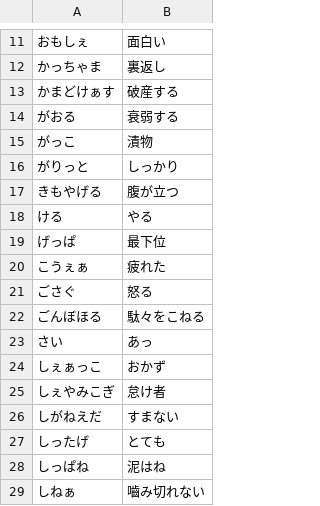
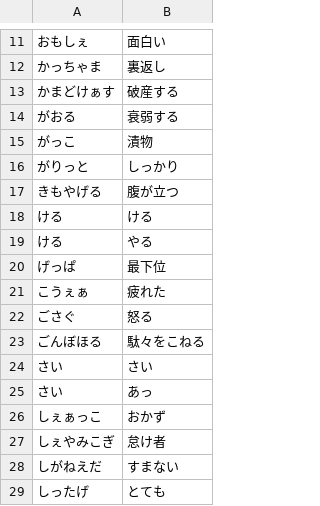
Before and after one commit to tamakagi-14-it-11/katakana-translate, a CSV file: data/z05_akita.csv, drawn as a sheet; only a part is shown, gaps mark what is left out; the shorter side is filled out with more unchanged rows; the diff names each change by its address in the sheet, - before the commit and + after, or states it on an @@ line.

```diff
--- a/data/z05_akita.csv
+++ b/data/z05_akita.csv
+row 18: ける | ける
+row 24: さい | さい
```
Also changed, not shown: data/katakana.csv, data/z08_ibaraki.csv, 12 other files.
